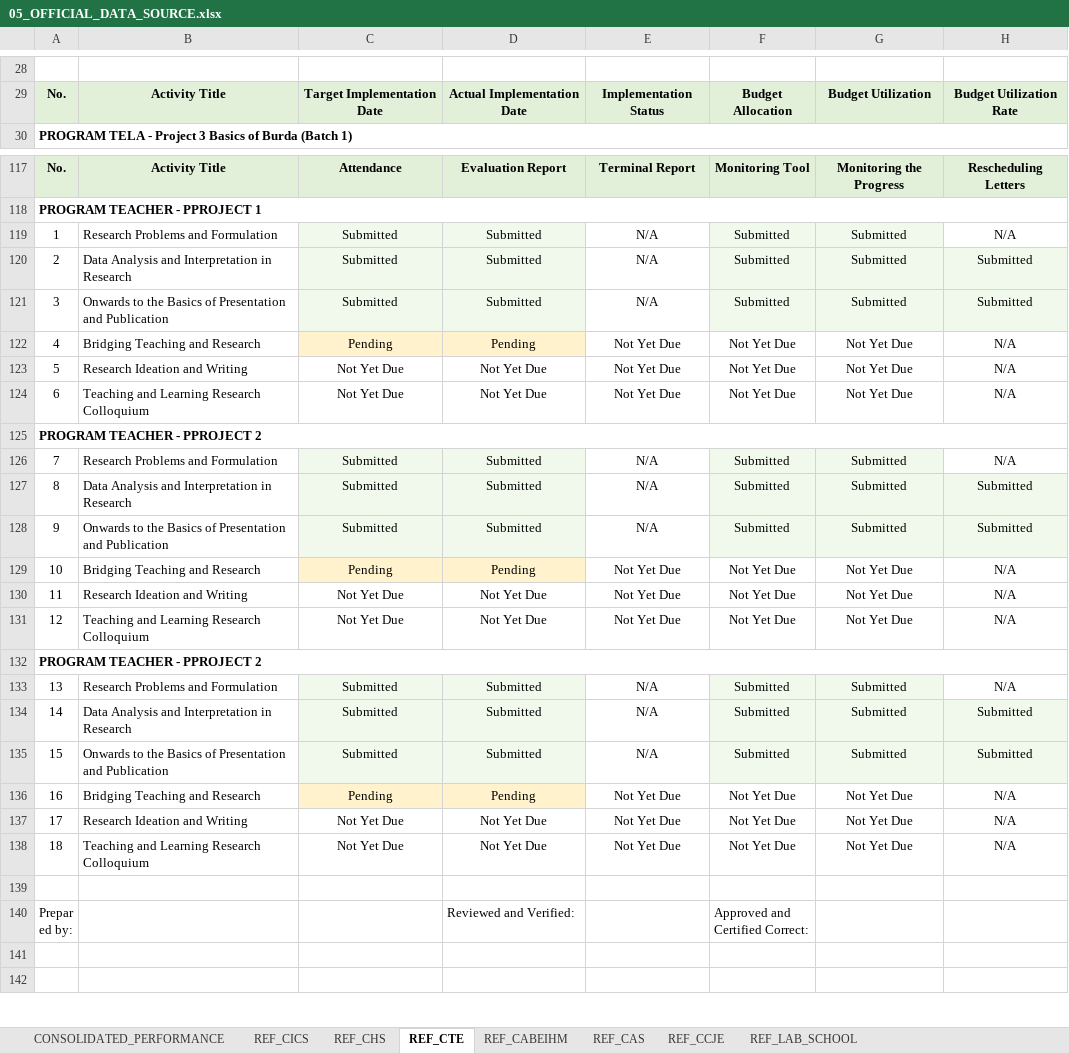
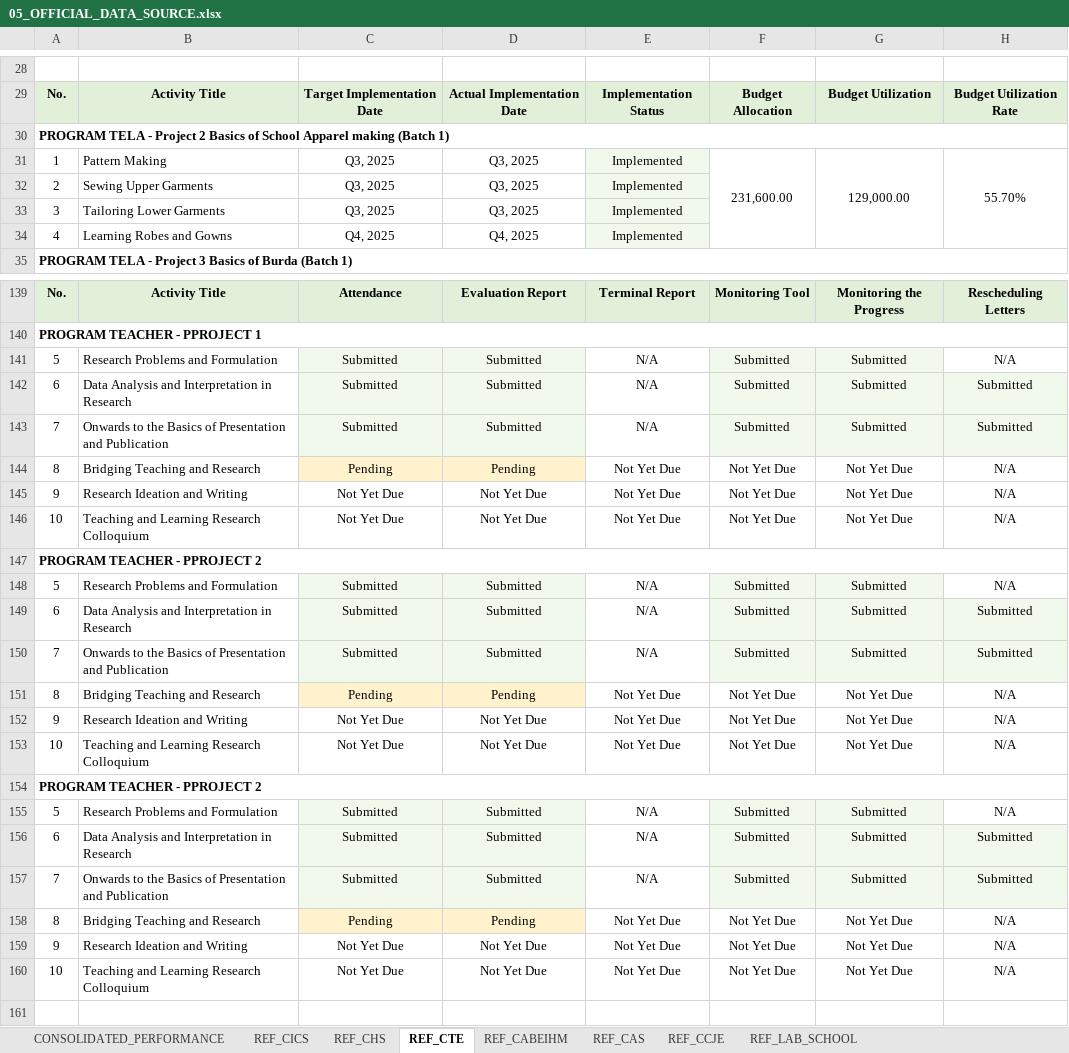
Before and after one commit to extensionnasugbu/extension-monitoring, an Excel workbook: 05_OFFICIAL_DATA_SOURCE.xlsx, sheet REF_CTE, drawn as a sheet; only a part is shown, gaps mark what is left out; the shorter side is filled out with more unchanged rows; values as stored, in another font and other column widths than the file's, no borders; addresses are those after the commit; the diff covers the shown part only; the diff names each change by its address in the sheet, - before the commit and + after, or states it on an @@ line.

```diff
--- a/05_OFFICIAL_DATA_SOURCE.xlsx (sheet REF_CTE)
+++ b/05_OFFICIAL_DATA_SOURCE.xlsx (sheet REF_CTE)
+row 30: PROGRAM TELA - Project 2 Basics of School Apparel making (Batch 1)
+row 31: 1 | Pattern Making | Q3, 2025 | Q3, 2025 | Implemented | 231,600.00 | 129,000.00 | 55.70%
+row 32: 2 | Sewing Upper Garments | Q3, 2025 | Q3, 2025 | Implemented
+row 33: 3 | Tailoring Lower Garments | Q3, 2025 | Q3, 2025 | Implemented
+row 34: 4 | Learning Robes and Gowns | Q4, 2025 | Q4, 2025 | Implemented
-A141: 1
+A141: 5
-A142: 2
+A142: 6
-A143: 3
+A143: 7
-A144: 4
+A144: 8
-A145: 5
+A145: 9
-A146: 6
+A146: 10
-A148: 7
+A148: 5
-A149: 8
+A149: 6
-A150: 9
+A150: 7
-A151: 10
+A151: 8
-A152: 11
+A152: 9
-A153: 12
+A153: 10
-A155: 13
+A155: 5
-A156: 14
+A156: 6
-A157: 15
+A157: 7
-A158: 16
+A158: 8
-A159: 17
+A159: 9
-A160: 18
+A160: 10
```
Also changed, not shown: 17 added rows and 22 edited cells elsewhere in this sheet, sheet REF_CABEIHM, sheet CONSOLIDATED_PERFORMANCE, formulas that keep their value.
